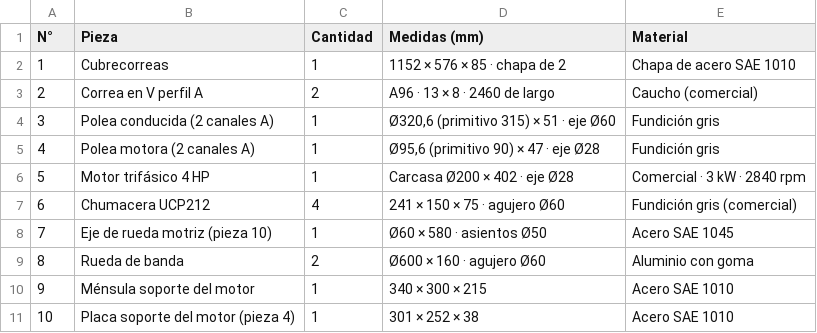
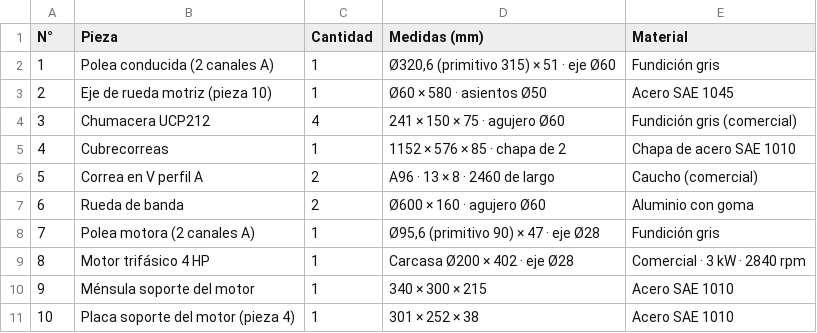
Before and after one commit to dicarlantoniooctavio-create/carpinteria-vortex, a CSV file: PRINCIPAL/01_Proyecto_Organizado/modelado-3d/planos/piezas.csv, drawn as a sheet; only a part is shown; the diff covers the shown part only.

Commit message:
Web con más animación y despiece con alturas reales
Despiece de la lijadora rehecho: cada pieza conserva su altura real, las dos ruedas a la misma altura y líneas de eje. Web: frase animada después de La empresa, logo dibujado en la tarjeta de la empresa, sección Diseño 3D y despiece mecánico con pestañas, fondo animado en la portada, carga por fase y enlaces del menú que llegan justo a cada sección. Informe y presentación actualizados.

```diff
--- a/PRINCIPAL/01_Proyecto_Organizado/modelado-3d/planos/piezas.csv
+++ b/PRINCIPAL/01_Proyecto_Organizado/modelado-3d/planos/piezas.csv
@@ -1,10 +1,10 @@
 N°;Pieza;Cantidad;Medidas (mm);Material
-1;Cubrecorreas;1;1152 × 576 × 85 · chapa de 2;Chapa de acero SAE 1010
-2;Correa en V perfil A;2;A96 · 13 × 8 · 2460 de largo;Caucho (comercial)
-3;Polea conducida (2 canales A);1;Ø320,6 (primitivo 315) × 51 · eje Ø60;Fundición gris
-4;Polea motora (2 canales A);1;Ø95,6 (primitivo 90) × 47 · eje Ø28;Fundición gris
-5;Motor trifásico 4 HP;1;Carcasa Ø200 × 402 · eje Ø28;Comercial · 3 kW · 2840 rpm
-6;Chumacera UCP212;4;241 × 150 × 75 · agujero Ø60;Fundición gris (comercial)
-7;Eje de rueda motriz (pieza 10);1;Ø60 × 580 · asientos Ø50;Acero SAE 1045
-8;Rueda de banda;2;Ø600 × 160 · agujero Ø60;Aluminio con goma
+1;Polea conducida (2 canales A);1;Ø320,6 (primitivo 315) × 51 · eje Ø60;Fundición gris
+2;Eje de rueda motriz (pieza 10);1;Ø60 × 580 · asientos Ø50;Acero SAE 1045
+3;Chumacera UCP212;4;241 × 150 × 75 · agujero Ø60;Fundición gris (comercial)
+4;Cubrecorreas;1;1152 × 576 × 85 · chapa de 2;Chapa de acero SAE 1010
+5;Correa en V perfil A;2;A96 · 13 × 8 · 2460 de largo;Caucho (comercial)
+6;Rueda de banda;2;Ø600 × 160 · agujero Ø60;Aluminio con goma
+7;Polea motora (2 canales A);1;Ø95,6 (primitivo 90) × 47 · eje Ø28;Fundición gris
+8;Motor trifásico 4 HP;1;Carcasa Ø200 × 402 · eje Ø28;Comercial · 3 kW · 2840 rpm
 9;Ménsula soporte del motor;1;340 × 300 × 215;Acero SAE 1010
```
Also changed, not shown: 47 edited cells elsewhere in this file, PRINCIPAL/04_Web/archivos/piezas.csv, 15 other files.
